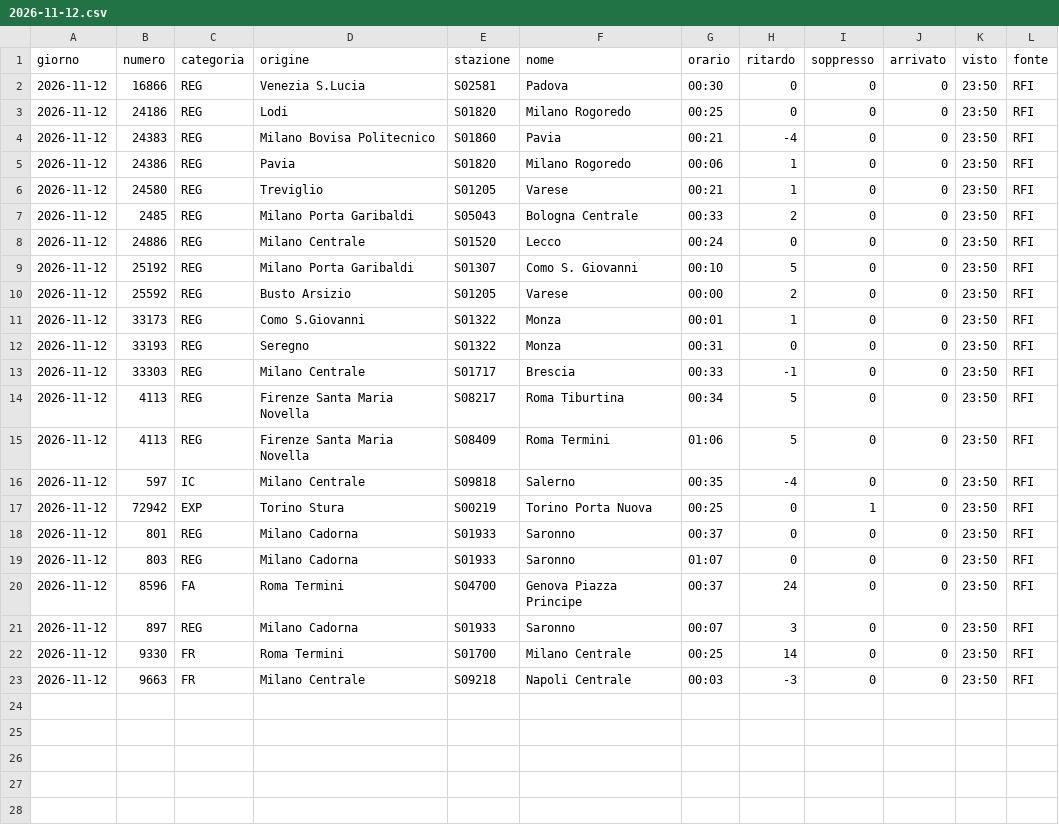
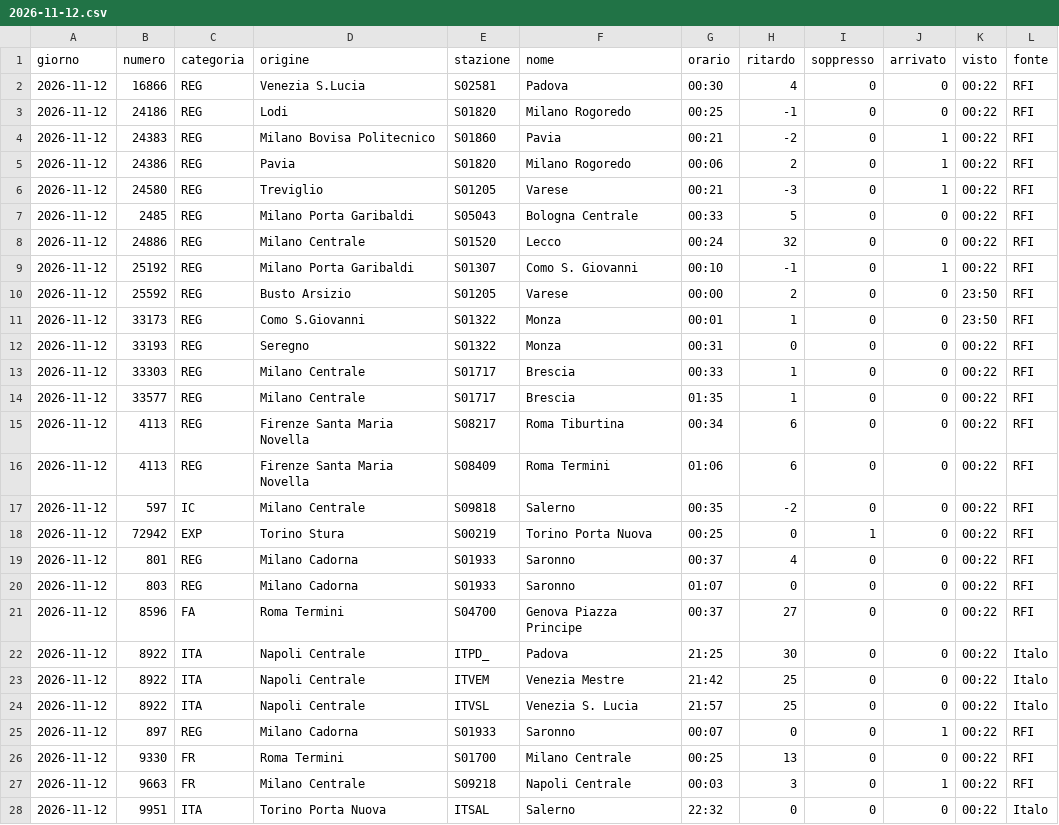
Before and after one commit to MJ83-collab/Binario-app, a CSV file: storico/giorni/2026-11-12.csv, drawn as a sheet; only a part is shown; the diff covers the shown part only.

```diff
--- a/storico/giorni/2026-11-12.csv
+++ b/storico/giorni/2026-11-12.csv
@@ -1,23 +1,28 @@
 giorno;numero;categoria;origine;stazione;nome;orario;ritardo;soppresso;arrivato;visto;fonte
-2026-11-12;16866;REG;Venezia S.Lucia;S02581;Padova;00:30;0;0;0;23:50;RFI
-2026-11-12;24186;REG;Lodi;S01820;Milano Rogoredo;00:25;0;0;0;23:50;RFI
-2026-11-12;24383;REG;Milano Bovisa Politecnico;S01860;Pavia;00:21;-4;0;0;23:50;RFI
-2026-11-12;24386;REG;Pavia;S01820;Milano Rogoredo;00:06;1;0;0;23:50;RFI
-2026-11-12;24580;REG;Treviglio;S01205;Varese;00:21;1;0;0;23:50;RFI
-2026-11-12;2485;REG;Milano Porta Garibaldi;S05043;Bologna Centrale;00:33;2;0;0;23:50;RFI
-2026-11-12;24886;REG;Milano Centrale;S01520;Lecco;00:24;0;0;0;23:50;RFI
-2026-11-12;25192;REG;Milano Porta Garibaldi;S01307;Como S. Giovanni;00:10;5;0;0;23:50;RFI
+2026-11-12;16866;REG;Venezia S.Lucia;S02581;Padova;00:30;4;0;0;00:22;RFI
+2026-11-12;24186;REG;Lodi;S01820;Milano Rogoredo;00:25;-1;0;0;00:22;RFI
+2026-11-12;24383;REG;Milano Bovisa Politecnico;S01860;Pavia;00:21;-2;0;1;00:22;RFI
+2026-11-12;24386;REG;Pavia;S01820;Milano Rogoredo;00:06;2;0;1;00:22;RFI
+2026-11-12;24580;REG;Treviglio;S01205;Varese;00:21;-3;0;1;00:22;RFI
+2026-11-12;2485;REG;Milano Porta Garibaldi;S05043;Bologna Centrale;00:33;5;0;0;00:22;RFI
+2026-11-12;24886;REG;Milano Centrale;S01520;Lecco;00:24;32;0;0;00:22;RFI
+2026-11-12;25192;REG;Milano Porta Garibaldi;S01307;Como S. Giovanni;00:10;-1;0;1;00:22;RFI
 2026-11-12;25592;REG;Busto Arsizio;S01205;Varese;00:00;2;0;0;23:50;RFI
 2026-11-12;33173;REG;Como S.Giovanni;S01322;Monza;00:01;1;0;0;23:50;RFI
-2026-11-12;33193;REG;Seregno;S01322;Monza;00:31;0;0;0;23:50;RFI
-2026-11-12;33303;REG;Milano Centrale;S01717;Brescia;00:33;-1;0;0;23:50;RFI
-2026-11-12;4113;REG;Firenze Santa Maria Novella;S08217;Roma Tiburtina;00:34;5;0;0;23:50;RFI
-2026-11-12;4113;REG;Firenze Santa Maria Novella;S08409;Roma Termini;01:06;5;0;0;23:50;RFI
-2026-11-12;597;IC;Milano Centrale;S09818;Salerno;00:35;-4;0;0;23:50;RFI
-2026-11-12;72942;EXP;Torino Stura;S00219;Torino Porta Nuova;00:25;0;1;0;23:50;RFI
-2026-11-12;801;REG;Milano Cadorna;S01933;Saronno;00:37;0;0;0;23:50;RFI
-2026-11-12;803;REG;Milano Cadorna;S01933;Saronno;01:07;0;0;0;23:50;RFI
-2026-11-12;8596;FA;Roma Termini;S04700;Genova Piazza Principe;00:37;24;0;0;23:50;RFI
-2026-11-12;897;REG;Milano Cadorna;S01933;Saronno;00:07;3;0;0;23:50;RFI
-2026-11-12;9330;FR;Roma Termini;S01700;Milano Centrale;00:25;14;0;0;23:50;RFI
-2026-11-12;9663;FR;Milano Centrale;S09218;Napoli Centrale;00:03;-3;0;0;23:50;RFI
+2026-11-12;33193;REG;Seregno;S01322;Monza;00:31;0;0;0;00:22;RFI
+2026-11-12;33303;REG;Milano Centrale;S01717;Brescia;00:33;1;0;0;00:22;RFI
+2026-11-12;33577;REG;Milano Centrale;S01717;Brescia;01:35;1;0;0;00:22;RFI
+2026-11-12;4113;REG;Firenze Santa Maria Novella;S08217;Roma Tiburtina;00:34;6;0;0;00:22;RFI
+2026-11-12;4113;REG;Firenze Santa Maria Novella;S08409;Roma Termini;01:06;6;0;0;00:22;RFI
+2026-11-12;597;IC;Milano Centrale;S09818;Salerno;00:35;-2;0;0;00:22;RFI
+2026-11-12;72942;EXP;Torino Stura;S00219;Torino Porta Nuova;00:25;0;1;0;00:22;RFI
+2026-11-12;801;REG;Milano Cadorna;S01933;Saronno;00:37;4;0;0;00:22;RFI
+2026-11-12;803;REG;Milano Cadorna;S01933;Saronno;01:07;0;0;0;00:22;RFI
+2026-11-12;8596;FA;Roma Termini;S04700;Genova Piazza Principe;00:37;27;0;0;00:22;RFI
+2026-11-12;8922;ITA;Napoli Centrale;ITPD_;Padova;21:25;30;0;0;00:22;Italo
+2026-11-12;8922;ITA;Napoli Centrale;ITVEM;Venezia Mestre;21:42;25;0;0;00:22;Italo
+2026-11-12;8922;ITA;Napoli Centrale;ITVSL;Venezia S. Lucia;21:57;25;0;0;00:22;Italo
+2026-11-12;897;REG;Milano Cadorna;S01933;Saronno;00:07;0;0;1;00:22;RFI
+2026-11-12;9330;FR;Roma Termini;S01700;Milano Centrale;00:25;13;0;0;00:22;RFI
+2026-11-12;9663;FR;Milano Centrale;S09218;Napoli Centrale;00:03;3;0;1;00:22;RFI
+2026-11-12;9951;ITA;Torino Porta Nuova;ITSAL;Salerno;22:32;0;0;0;00:22;Italo
```
Also changed, not shown: 6 added rows elsewhere in this file, storico/classifica-giorno.csv, storico/giorni/2026-11-11.csv, 2 other files.
